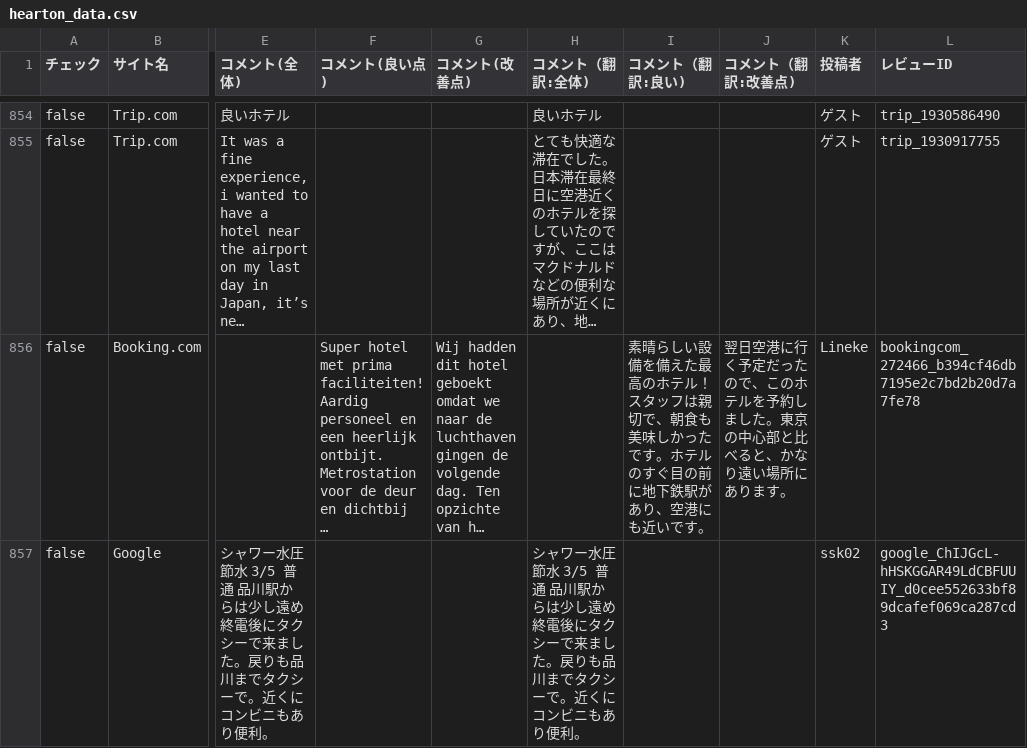
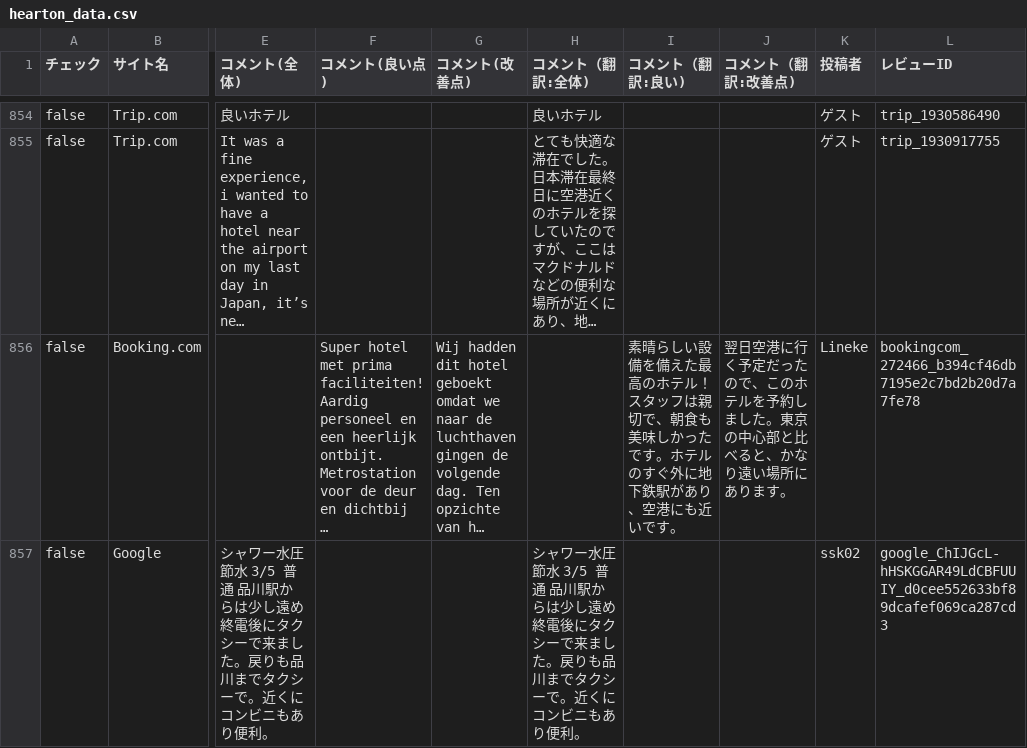
Before and after one commit to TAKAHASHIMITSUGU329/primechange-portal, a CSV file: データ/ホテル口コミデータ/hearton_data.csv, drawn as a sheet; only a part is shown, gaps mark what is left out; long unchanged cells end in …; the diff covers the shown part only; the diff names each change by its address in the sheet, - before the commit and + after, or states it on an @@ line.

```diff
--- a/データ/ホテル口コミデータ/hearton_data.csv
+++ b/データ/ホテル口コミデータ/hearton_data.csv
-I856 (コメント（翻訳:良い)): …ルのすぐ目の前に地下鉄…
+I856 (コメント（翻訳:良い)): …ルのすぐ外に地下鉄…
```
Also changed, not shown: 19 edited cells elsewhere in this file, データ/ホテル口コミデータ/comfort_era_higashikanda_data.csv, データ/ホテル口コミデータ/comfort_hakata_data.csv, 40 other files.
